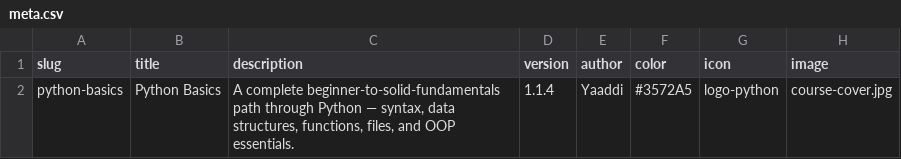
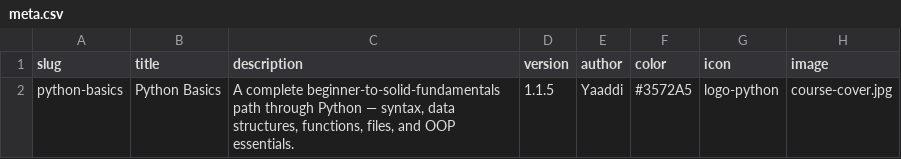
Before and after one commit to yaaddi-courses/python-basics, a CSV file: source/meta.csv, drawn as a sheet.

```diff
--- a/source/meta.csv
+++ b/source/meta.csv
@@ -1,2 +1,2 @@
 slug,title,description,version,author,color,icon,image
-python-basics,Python Basics,"A complete beginner-to-solid-fundamentals path through Python — syntax, data structures, functions, files, and OOP essentials.",1.1.4,Yaaddi,#3572A5,logo-python,course-cover.jpg
+python-basics,Python Basics,"A complete beginner-to-solid-fundamentals path through Python — syntax, data structures, functions, files, and OOP essentials.",1.1.5,Yaaddi,#3572A5,logo-python,course-cover.jpg
```
Also changed, not shown: 6 other files.
